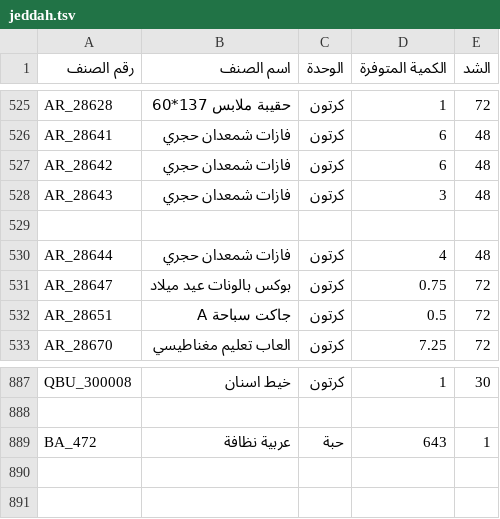
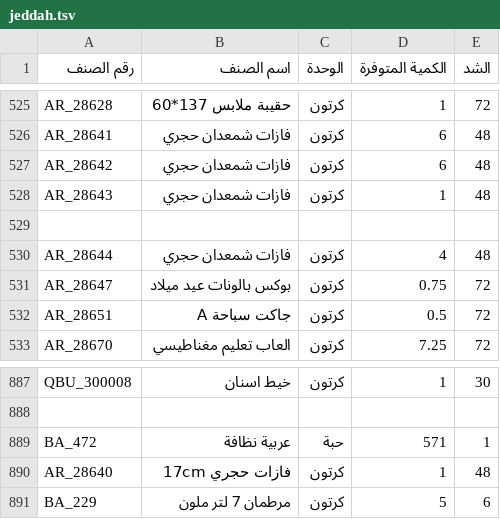
Before and after one commit to al-hzmi/inventory-system, a TSV file: data/jeddah.tsv, drawn as a sheet; only a part is shown, gaps mark what is left out.

Commit message:
admin: import data/jeddah.tsv and update inventory timestamp

```diff
--- a/data/jeddah.tsv
+++ b/data/jeddah.tsv
@@ -527,3 +527,3 @@ AR_28641	فازات شمعدان حجري	كرتون	6	48
 AR_28642	فازات شمعدان حجري	كرتون	6	48			
-AR_28643	فازات شمعدان حجري	كرتون	3	48			
+AR_28643	فازات شمعدان حجري	كرتون	1	48			
 							
@@ -888,2 +888,4 @@ QBU_300008	خيط اسنان	كرتون	1	30
 							
-BA_472	عربية نظافة	حبة	643	1			
+BA_472	عربية نظافة	حبة	571	1			
+AR_28640	فازات حجري 17cm	كرتون	1	48			
+BA_229	مرطمان 7 لتر ملون	كرتون	5	6			
```
Also changed, not shown: 1 other file.
